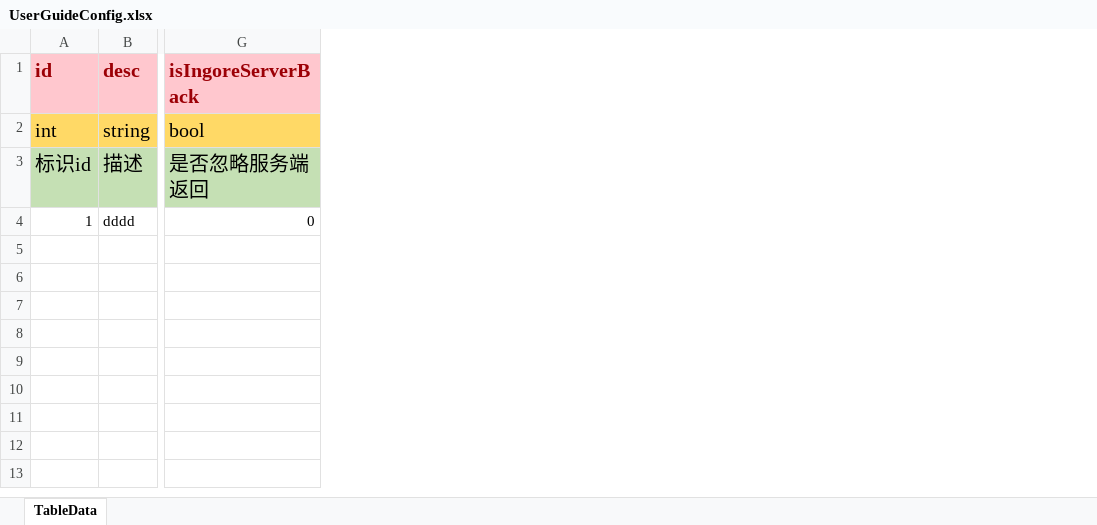
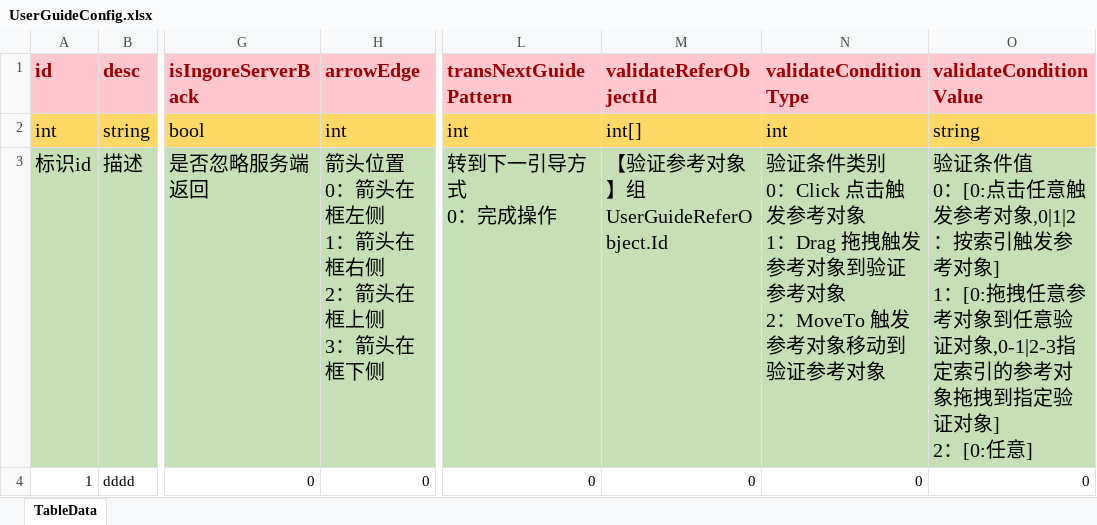
Before and after one commit to LunaticToy47/StrayFogUnity3d, an Excel workbook: StrayFogUnity/Assets/Game/Editor/XLS_Config/UserGuideConfig.xlsx, sheet TableData, drawn as a sheet; only a part is shown, gaps mark what is left out; values as stored, in another font and other column widths than the file's, no borders; conditional formats not drawn; ↵ is a line break in a cell; the diff names each change by its address in the sheet, - before the commit and + after, or states it on an @@ line.

```diff
--- a/StrayFogUnity/Assets/Game/Editor/XLS_Config/UserGuideConfig.xlsx (sheet TableData)
+++ b/StrayFogUnity/Assets/Game/Editor/XLS_Config/UserGuideConfig.xlsx (sheet TableData)
+column H (arrowEdge), rows 2-4: int | 箭头位置 ↵ 0：箭头在框左侧 ↵ 1：箭头在框右侧 ↵ 2：箭头在框上侧 ↵ 3：箭头在框下侧 | 0
+column L (transNextGuidePattern), rows 2-4: int | 转到下一引导方式 ↵ 0：完成操作 | 0
+column M (validateReferObjectId), rows 2-4: int[] | 【验证参考对象】组 ↵ UserGuideReferObject.Id | 0
+column N (validateConditionType), rows 2-4: int | 验证条件类别 ↵ 0：Click 点击触发参考对象 ↵ 1：Drag 拖拽触发参考对象到验证参考对象 ↵ 2：MoveTo 触发参考对象移动到验证参考对象 | 0
+column O (validateConditionValue), rows 2-4: string | 验证条件值 ↵ 0：[0:点击任意触发参考对象,0|1|2：按索引触发参考对象] ↵ 1：[0:拖拽任意参考对象到任意验证对象,0-1|2-3指定索引的参考对象拖拽到指定验证对象] ↵ 2：[0:任意] | 0
```
Also changed, not shown: 51 other files.
